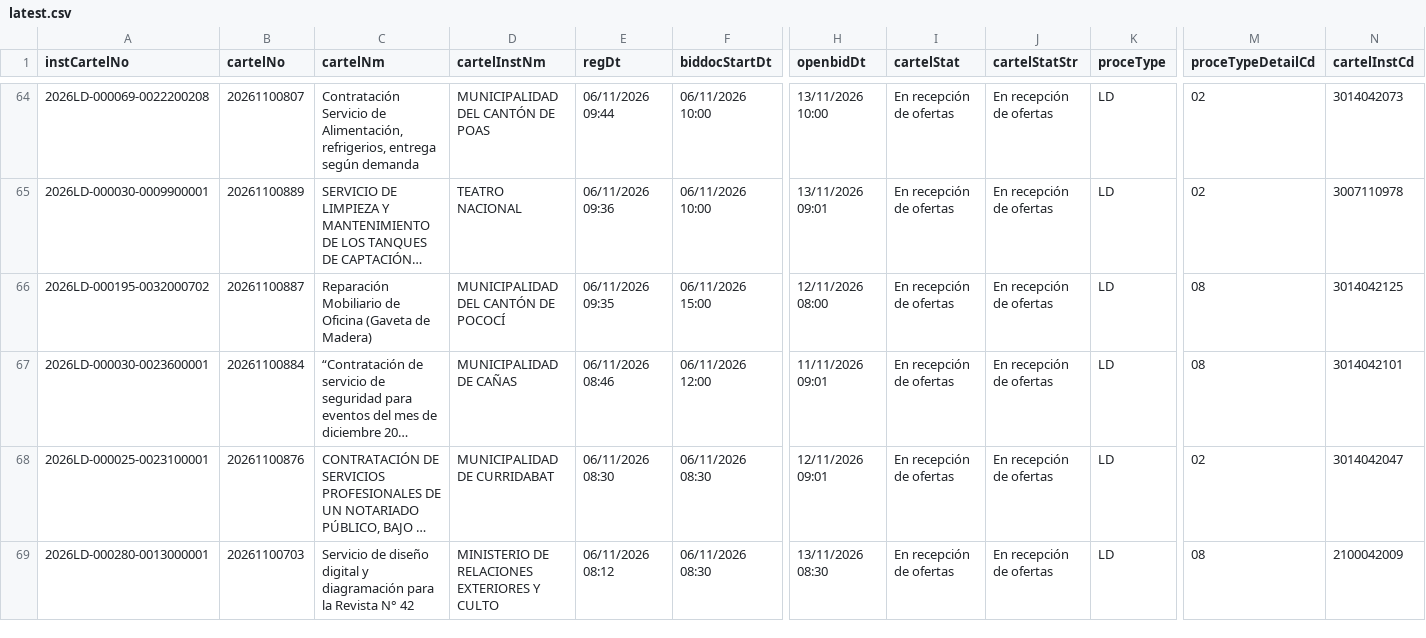
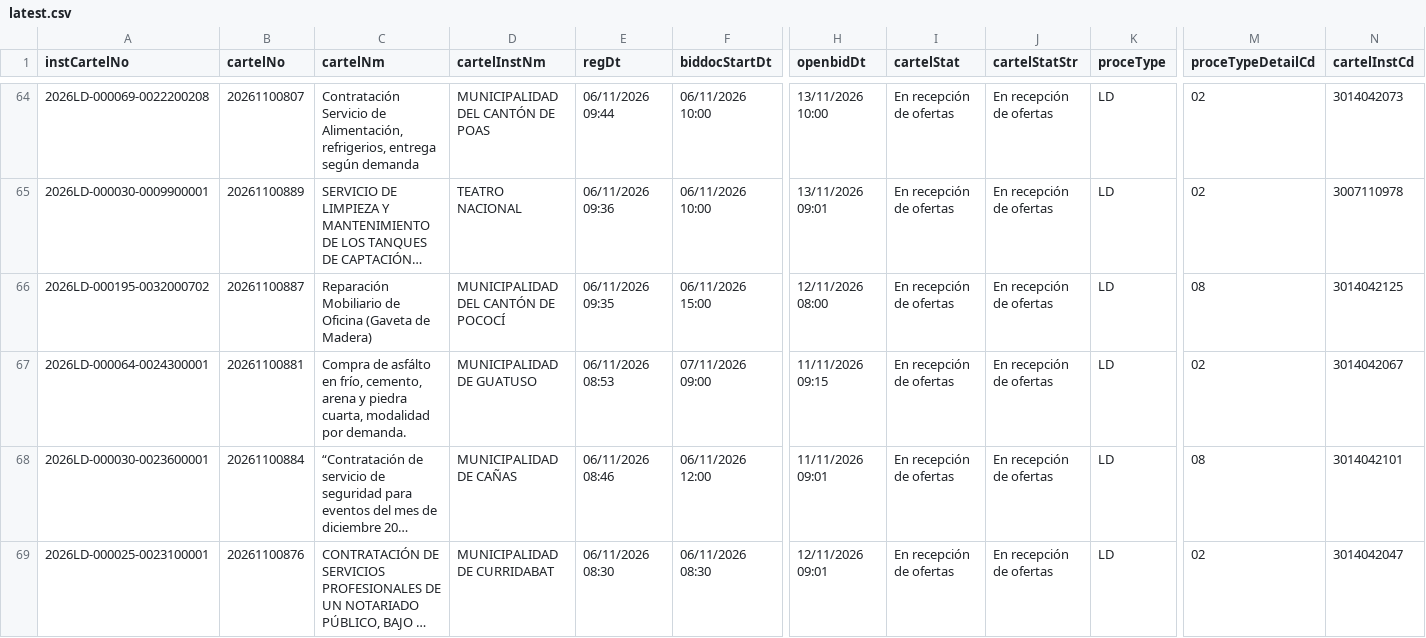
Before and after one commit to AluenParadigma/sicop-data-public, a CSV file: latest.csv, drawn as a sheet; only a part is shown, gaps mark what is left out; the shorter side is filled out with more unchanged rows; long unchanged cells end in …; rows hold the shown columns only; the diff names each change by its address in the sheet, - before the commit and + after, or states it on an @@ line.

Commit message:
Update SICOP public data

```diff
--- a/latest.csv
+++ b/latest.csv
+row 67: 2026LD-000064-0024300001 | 20261100881 | Compra de asfálto en frío, cemento, arena y piedra cuarta, modalidad por demanda. | MUNICIPALIDAD DE GUATUSO | 06/11/2026 08:53 | 07/11/2026 09:00 | 11/11/2026 09:15 | En recepción de ofertas | En recepción de ofertas | LD | 02 | 3014042067
```
Also changed, not shown: public/latest.csv, 4 other files.
